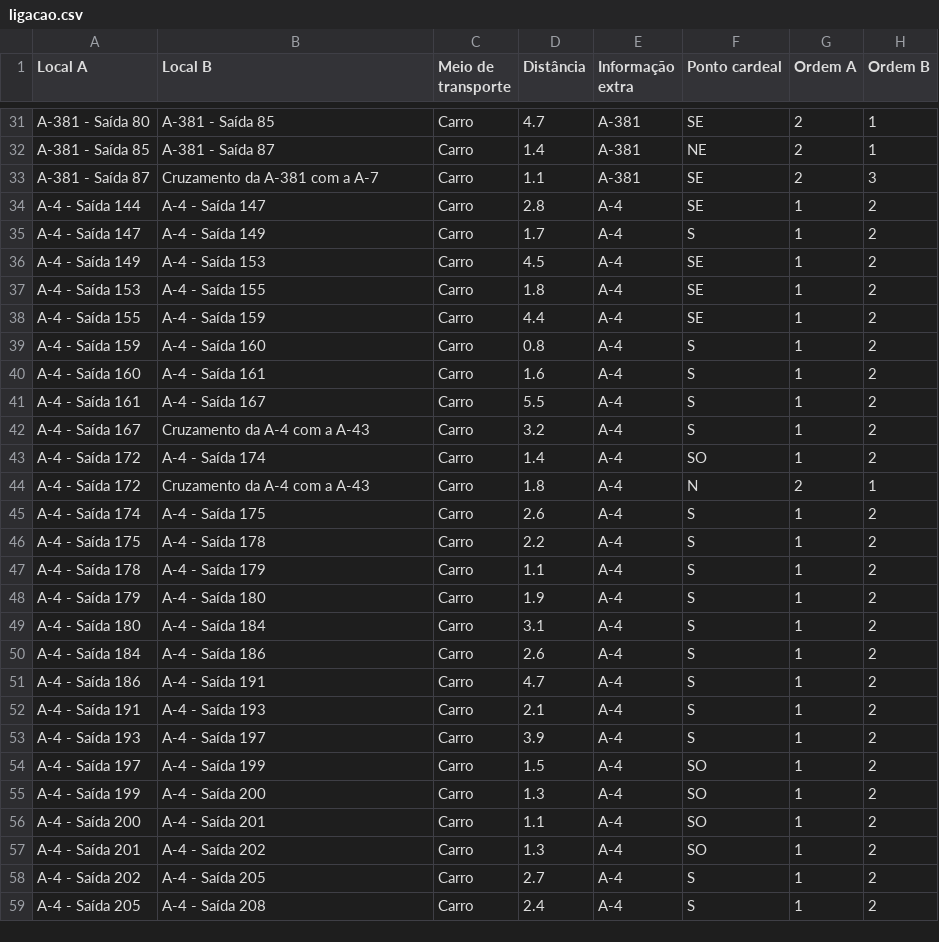
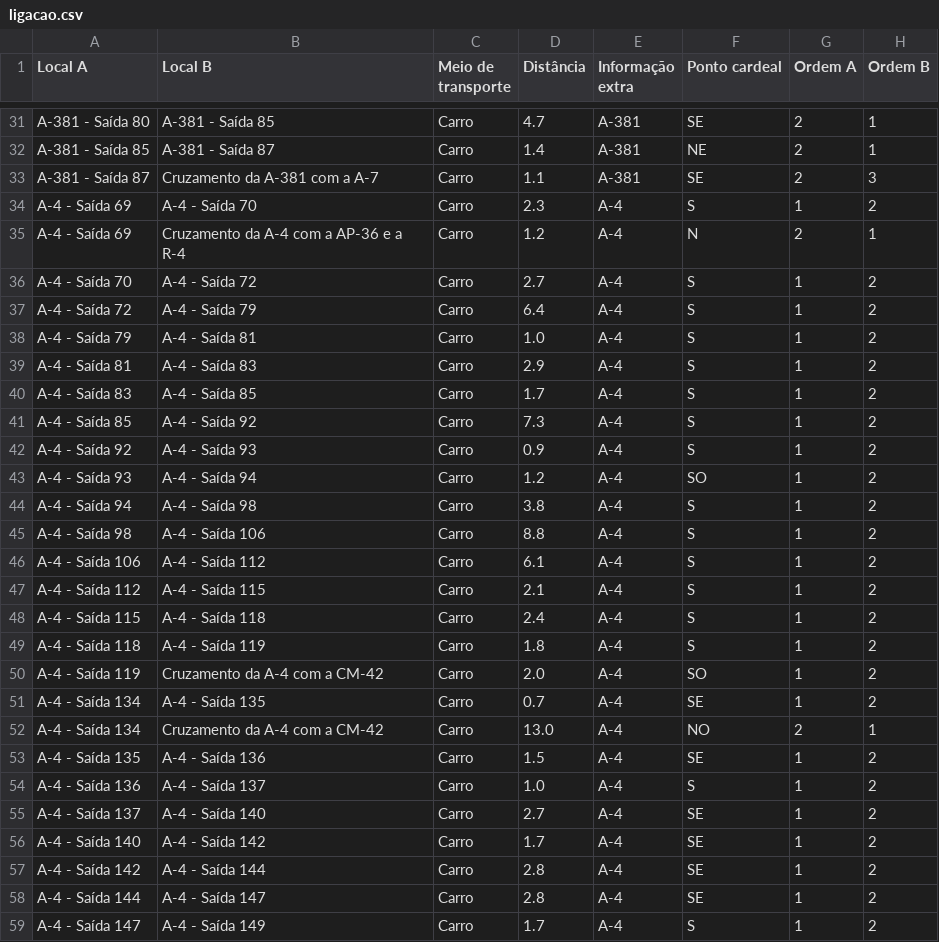
Before and after one commit to migueldgoncalves/Viajar, a CSV file: src/viajar/base_dados/ligacao.csv, drawn as a sheet; only a part is shown, gaps mark what is left out; the shorter side is filled out with more unchanged rows; the diff covers the shown part only; the diff names each change by its address in the sheet, - before the commit and + after, or states it on an @@ line.

```diff
--- a/src/viajar/base_dados/ligacao.csv
+++ b/src/viajar/base_dados/ligacao.csv
+row 34: A-4 - Saída 69 | A-4 - Saída 70 | Carro | 2.3 | A-4 | S | 1 | 2
+row 35: A-4 - Saída 69 | Cruzamento da A-4 com a AP-36 e a R-4 | Carro | 1.2 | A-4 | N | 2 | 1
+row 36: A-4 - Saída 70 | A-4 - Saída 72 | Carro | 2.7 | A-4 | S | 1 | 2
+row 37: A-4 - Saída 72 | A-4 - Saída 79 | Carro | 6.4 | A-4 | S | 1 | 2
+row 38: A-4 - Saída 79 | A-4 - Saída 81 | Carro | 1.0 | A-4 | S | 1 | 2
+row 39: A-4 - Saída 81 | A-4 - Saída 83 | Carro | 2.9 | A-4 | S | 1 | 2
+row 40: A-4 - Saída 83 | A-4 - Saída 85 | Carro | 1.7 | A-4 | S | 1 | 2
+row 41: A-4 - Saída 85 | A-4 - Saída 92 | Carro | 7.3 | A-4 | S | 1 | 2
+row 42: A-4 - Saída 92 | A-4 - Saída 93 | Carro | 0.9 | A-4 | S | 1 | 2
+row 43: A-4 - Saída 93 | A-4 - Saída 94 | Carro | 1.2 | A-4 | SO | 1 | 2
+row 44: A-4 - Saída 94 | A-4 - Saída 98 | Carro | 3.8 | A-4 | S | 1 | 2
+row 45: A-4 - Saída 98 | A-4 - Saída 106 | Carro | 8.8 | A-4 | S | 1 | 2
+row 46: A-4 - Saída 106 | A-4 - Saída 112 | Carro | 6.1 | A-4 | S | 1 | 2
+row 47: A-4 - Saída 112 | A-4 - Saída 115 | Carro | 2.1 | A-4 | S | 1 | 2
+row 48: A-4 - Saída 115 | A-4 - Saída 118 | Carro | 2.4 | A-4 | S | 1 | 2
+row 49: A-4 - Saída 118 | A-4 - Saída 119 | Carro | 1.8 | A-4 | S | 1 | 2
+row 50: A-4 - Saída 119 | Cruzamento da A-4 com a CM-42 | Carro | 2.0 | A-4 | SO | 1 | 2
+row 51: A-4 - Saída 134 | A-4 - Saída 135 | Carro | 0.7 | A-4 | SE | 1 | 2
+row 52: A-4 - Saída 134 | Cruzamento da A-4 com a CM-42 | Carro | 13.0 | A-4 | NO | 2 | 1
+row 53: A-4 - Saída 135 | A-4 - Saída 136 | Carro | 1.5 | A-4 | SE | 1 | 2
+row 54: A-4 - Saída 136 | A-4 - Saída 137 | Carro | 1.0 | A-4 | S | 1 | 2
+row 55: A-4 - Saída 137 | A-4 - Saída 140 | Carro | 2.7 | A-4 | SE | 1 | 2
+row 56: A-4 - Saída 140 | A-4 - Saída 142 | Carro | 1.7 | A-4 | SE | 1 | 2
+row 57: A-4 - Saída 142 | A-4 - Saída 144 | Carro | 2.8 | A-4 | SE | 1 | 2
```
Also changed, not shown: 1 added row elsewhere in this file, src/viajar/base_dados/comarca.csv, src/viajar/base_dados/destino.csv, 3 other files.
